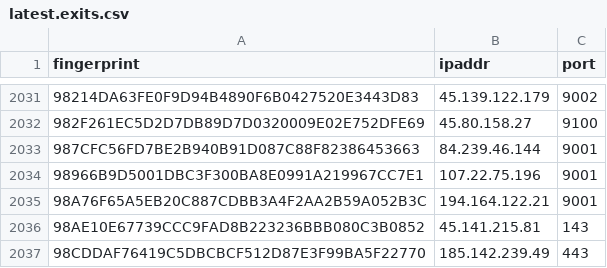
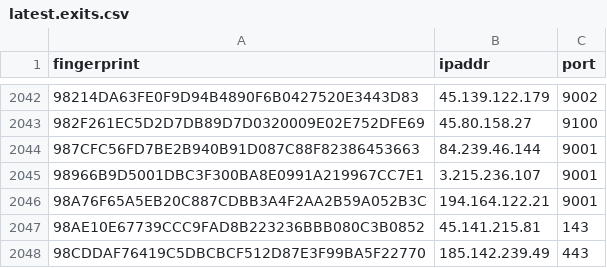
Before and after one commit to alireza-rezaee/tor-nodes, a CSV file: latest.exits.csv, drawn as a sheet; only a part is shown, gaps mark what is left out; the diff covers the shown part only.

```diff
--- a/latest.exits.csv
+++ b/latest.exits.csv
@@ -2033,3 +2044,3 @@ fingerprint, ipaddr, port
 987CFC56FD7BE2B940B91D087C88F82386453663, 84.239.46.144, 9001
-98966B9D5001DBC3F300BA8E0991A219967CC7E1, 107.22.75.196, 9001
+98966B9D5001DBC3F300BA8E0991A219967CC7E1, 3.215.236.107, 9001
 98A76F65A5EB20C887CDBB3A4F2AA2B59A052B3C, 194.164.122.21, 9001
```
Also changed, not shown: 13 added rows and 3 removed rows elsewhere in this file, latest.guards.csv, 1 other file.
